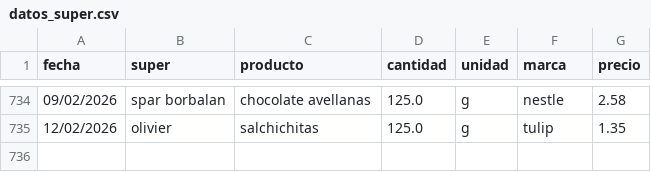
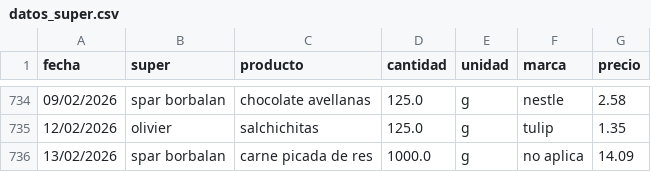
Before and after one commit to SarelaFolgar/control_super, a CSV file: datos_super.csv, drawn as a sheet; only a part is shown, gaps mark what is left out.

Commit message:
📥 Agregar 1 productos via API

```diff
--- a/datos_super.csv
+++ b/datos_super.csv
@@ -735 +735,2 @@ fecha,super,producto,cantidad,unidad,marca,precio
 12/02/2026,olivier,salchichitas,125.0,g,tulip,1.35
+13/02/2026,spar borbalan,carne picada de res,1000.0,g,no aplica,14.09
```
